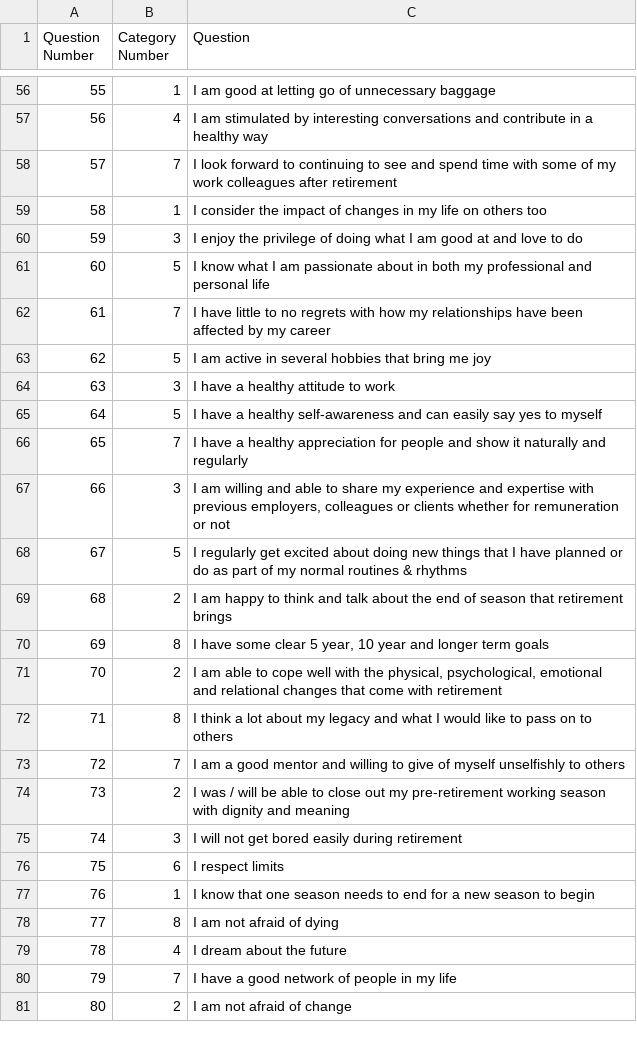
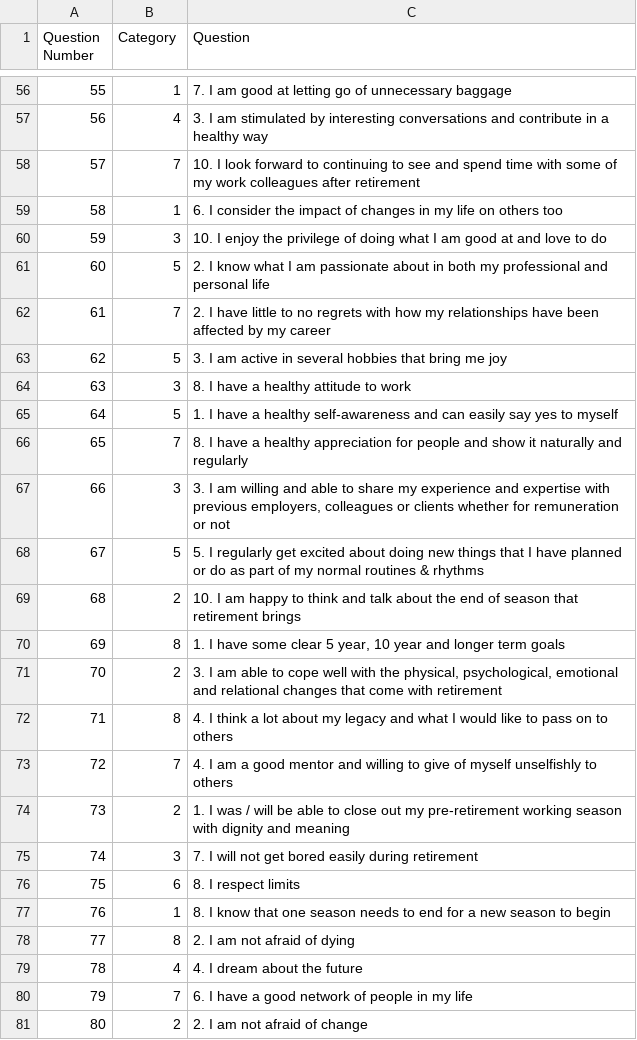
Before and after one commit to matievisthekat/scans, a CSV file: public/Navigating_Retirement/Questions.csv, drawn as a sheet; only a part is shown, gaps mark what is left out; the diff covers the shown part only.

Commit message:
update question order

```diff
--- a/public/Navigating_Retirement/Questions.csv
+++ b/public/Navigating_Retirement/Questions.csv
@@ -1 +1 @@
-Question Number,Category Number,Question
+Question Number,Category,Question
@@ -56,26 +56,26 @@ Question Number,Category Number,Question
-55,1,I am good at letting go of unnecessary baggage
-56,4,I am stimulated by interesting conversations and contribute in a healthy way
-57,7,I look forward to continuing to see and spend time with some of my work colleagues after retirement
-58,1,I consider the impact of changes in my life on others too
-59,3,I enjoy the privilege of doing what I am good at and love to do
-60,5,I know what I am passionate about in both my professional and personal life
-61,7,I have little to no regrets with how my relationships have been affected by my career
-62,5,I am active in several hobbies that bring me joy
-63,3,I have a healthy attitude to work
-64,5,I have a healthy self-awareness and can easily say yes to myself
-65,7,I have a healthy appreciation for people and show it naturally and regularly
-66,3,"I am willing and able to share my experience and expertise with previous employers, colleagues or clients whether for remuneration or not"
-67,5,I regularly get excited about doing new things that I have planned or do as part of my normal routines & rhythms
-68,2,I am happy to think and talk about the end of season that retirement brings
-69,8,"I have some clear 5 year, 10 year and longer term goals"
-70,2,"I am able to cope well with the physical, psychological, emotional and relational changes that come with retirement"
-71,8,I think a lot about my legacy and what I would like to pass on to others
-72,7,I am a good mentor and willing to give of myself unselfishly to others
-73,2,I was / will be able to close out my pre-retirement working season with dignity and meaning
-74,3,I will not get bored easily during retirement
-75,6,I respect limits
-76,1,I know that one season needs to end for a new season to begin
-77,8,I am not afraid of dying
-78,4,I dream about the future
-79,7,I have a good network of people in my life
-80,2,I am not afraid of change
+55,1,7. I am good at letting go of unnecessary baggage
+56,4,3. I am stimulated by interesting conversations and contribute in a healthy way
+57,7,10. I look forward to continuing to see and spend time with some of my work colleagues after retirement
+58,1,6. I consider the impact of changes in my life on others too
+59,3,10. I enjoy the privilege of doing what I am good at and love to do
+60,5,2. I know what I am passionate about in both my professional and personal life
+61,7,2. I have little to no regrets with how my relationships have been affected by my career
+62,5,3. I am active in several hobbies that bring me joy
+63,3,8. I have a healthy attitude to work
+64,5,1. I have a healthy self-awareness and can easily say yes to myself
+65,7,8. I have a healthy appreciation for people and show it naturally and regularly
+66,3,"3. I am willing and able to share my experience and expertise with previous employers, colleagues or clients whether for remuneration or not"
+67,5,5. I regularly get excited about doing new things that I have planned or do as part of my normal routines & rhythms
+68,2,10. I am happy to think and talk about the end of season that retirement brings
+69,8,"1. I have some clear 5 year, 10 year and longer term goals"
+70,2,"3. I am able to cope well with the physical, psychological, emotional and relational changes that come with retirement"
+71,8,4. I think a lot about my legacy and what I would like to pass on to others
+72,7,4. I am a good mentor and willing to give of myself unselfishly to others
+73,2,1. I was / will be able to close out my pre-retirement working season with dignity and meaning
+74,3,7. I will not get bored easily during retirement
+75,6,8. I respect limits
+76,1,8. I know that one season needs to end for a new season to begin
+77,8,2. I am not afraid of dying
+78,4,4. I dream about the future
+79,7,6. I have a good network of people in my life
+80,2,2. I am not afraid of change
```
Also changed, not shown: 54 edited cells elsewhere in this file.
